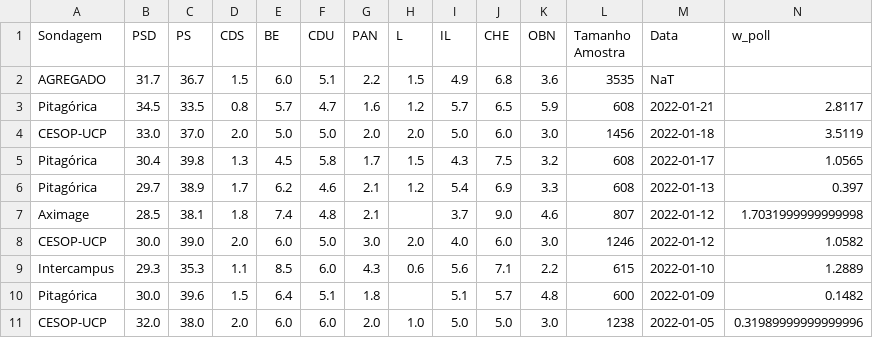
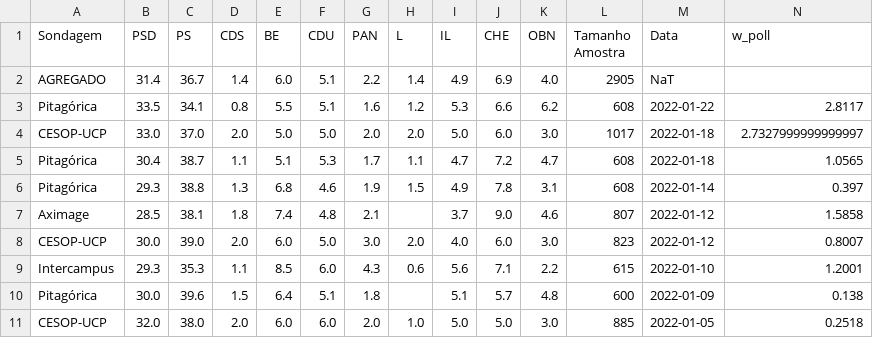
Before and after one commit to tiagotvv/legislativas, a CSV file: polls_agreg.csv, drawn as a sheet.

```diff
--- a/polls_agreg.csv
+++ b/polls_agreg.csv
@@ -1,11 +1,11 @@
 Sondagem,PSD,PS,CDS,BE,CDU,PAN,L,IL,CHE,OBN,Tamanho Amostra,Data,w_poll
-AGREGADO,31.7,36.7,1.5,6.0,5.1,2.2,1.5,4.9,6.8,3.6,3535,NaT,
-Pitagórica,34.5,33.5,0.8,5.7,4.7,1.6,1.2,5.7,6.5,5.9,608,2022-01-21,2.8117
-CESOP-UCP,33.0,37.0,2.0,5.0,5.0,2.0,2.0,5.0,6.0,3.0,1456,2022-01-18,3.5119
-Pitagórica,30.4,39.8,1.3,4.5,5.8,1.7,1.5,4.3,7.5,3.2,608,2022-01-17,1.0565
-Pitagórica,29.7,38.9,1.7,6.2,4.6,2.1,1.2,5.4,6.9,3.3,608,2022-01-13,0.397
-Aximage,28.5,38.1,1.8,7.4,4.8,2.1,,3.7,9.0,4.6,807,2022-01-12,1.7031999999999998
-CESOP-UCP,30.0,39.0,2.0,6.0,5.0,3.0,2.0,4.0,6.0,3.0,1246,2022-01-12,1.0582
-Intercampus,29.3,35.3,1.1,8.5,6.0,4.3,0.6,5.6,7.1,2.2,615,2022-01-10,1.2889
-Pitagórica,30.0,39.6,1.5,6.4,5.1,1.8,,5.1,5.7,4.8,600,2022-01-09,0.1482
-CESOP-UCP,32.0,38.0,2.0,6.0,6.0,2.0,1.0,5.0,5.0,3.0,1238,2022-01-05,0.31989999999999996
+AGREGADO,31.4,36.7,1.4,6.0,5.1,2.2,1.4,4.9,6.9,4.0,2905,NaT,
+Pitagórica,33.5,34.1,0.8,5.5,5.1,1.6,1.2,5.3,6.6,6.2,608,2022-01-22,2.8117
+CESOP-UCP,33.0,37.0,2.0,5.0,5.0,2.0,2.0,5.0,6.0,3.0,1017,2022-01-18,2.7327999999999997
+Pitagórica,30.4,38.7,1.1,5.1,5.3,1.7,1.1,4.7,7.2,4.7,608,2022-01-18,1.0565
+Pitagórica,29.3,38.8,1.3,6.8,4.6,1.9,1.5,4.9,7.8,3.1,608,2022-01-14,0.397
+Aximage,28.5,38.1,1.8,7.4,4.8,2.1,,3.7,9.0,4.6,807,2022-01-12,1.5858
+CESOP-UCP,30.0,39.0,2.0,6.0,5.0,3.0,2.0,4.0,6.0,3.0,823,2022-01-12,0.8007
+Intercampus,29.3,35.3,1.1,8.5,6.0,4.3,0.6,5.6,7.1,2.2,615,2022-01-10,1.2001
+Pitagórica,30.0,39.6,1.5,6.4,5.1,1.8,,5.1,5.7,4.8,600,2022-01-09,0.138
+CESOP-UCP,32.0,38.0,2.0,6.0,6.0,2.0,1.0,5.0,5.0,3.0,885,2022-01-05,0.2518
```
Also changed, not shown: sim_df.csv, 1 other file.
